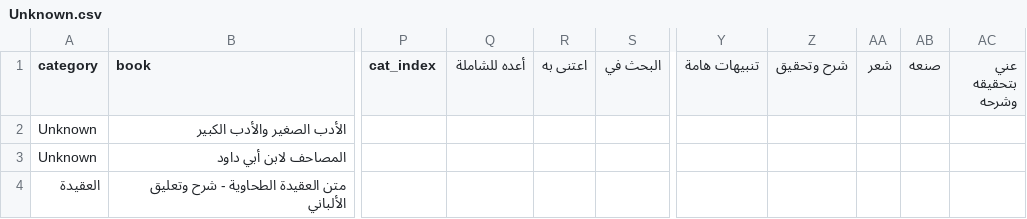
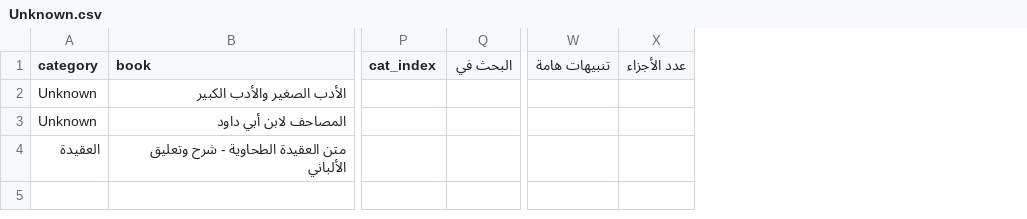
Before and after one commit to farhan281/al-qalam-project, a CSV file: shamela_output/reports/Unknown.csv, drawn as a sheet; only a part is shown, gaps mark what is left out; removed rows and columns are numbered as before the commit, all else as after; the diff names each change by its address in the sheet, - before the commit and + after, or states it on an @@ line.

```diff
--- a/shamela_output/reports/Unknown.csv
+++ b/shamela_output/reports/Unknown.csv
-column Q (أعده للشاملة), empty
-column R (اعتنى به), empty
-column Z (شرح وتحقيق), empty
-column AA (شعر), empty
-column AB (صنعه), empty
-column AC (عني بتحقيقه وشرحه), empty
+column X (عدد الأجزاء), empty
```
Also changed, not shown: shamela_output/report.csv, shamela_output/reports/العروض_والقوافي.csv, 17 other files.
